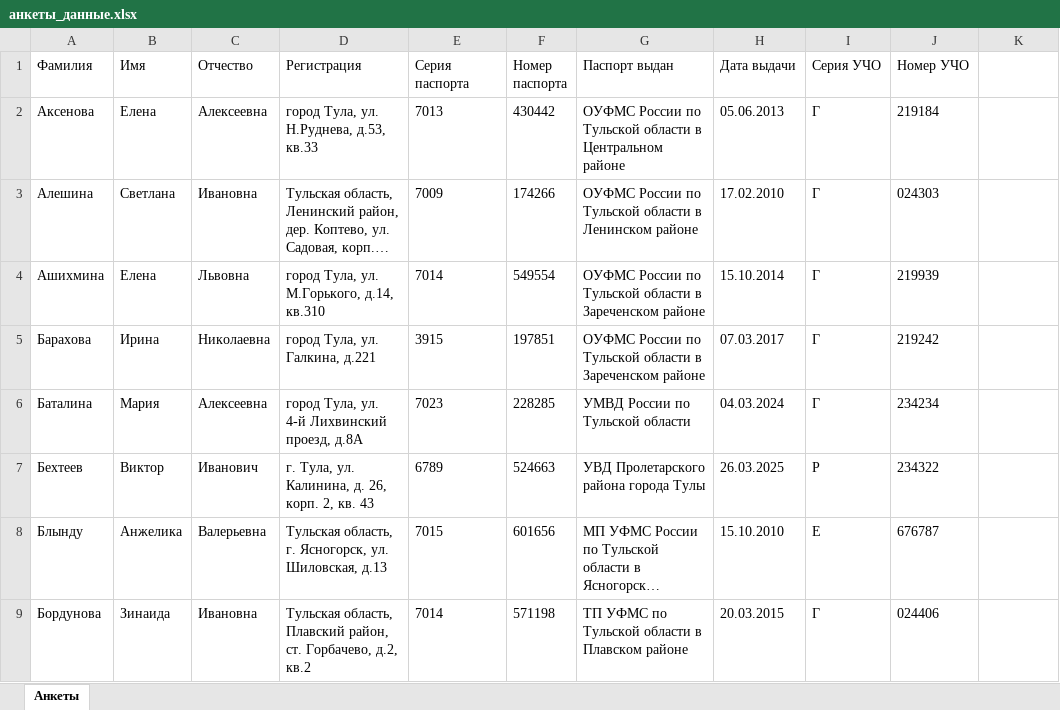
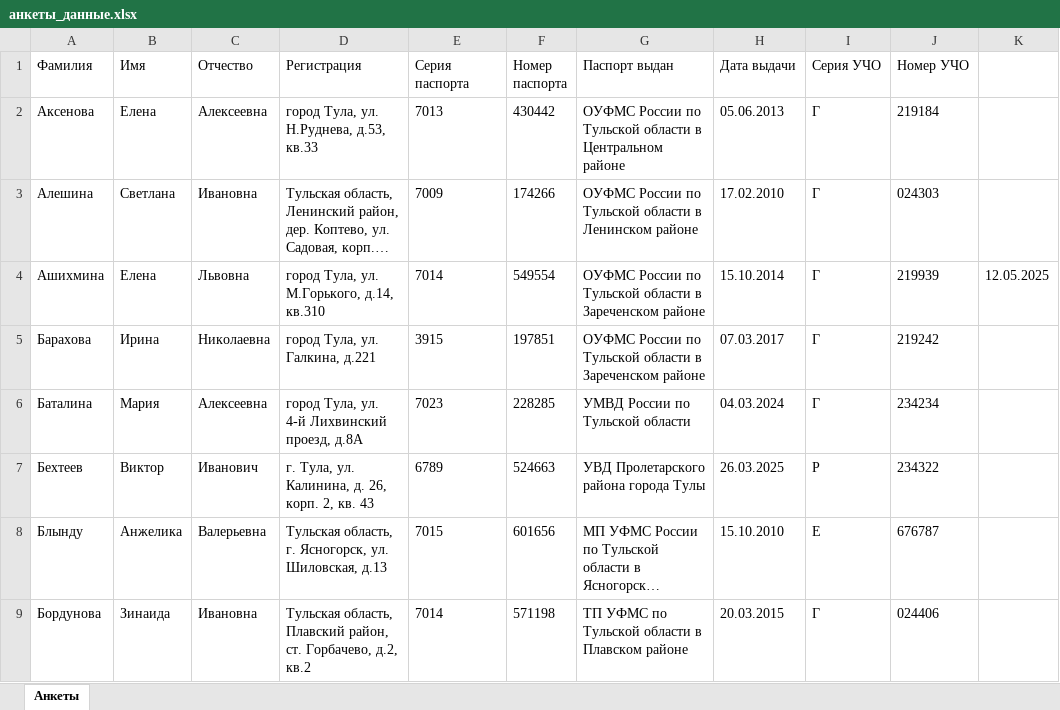
Before and after one commit to vavilon1205/DocumentFiller, an Excel workbook: анкеты_данные.xlsx, sheet Анкеты, drawn as a sheet; only a part is shown; long unchanged cells end in …; values as stored, in another font and other column widths than the file's, no borders; the diff names each change by its address in the sheet, - before the commit and + after, or states it on an @@ line.

```diff
--- a/анкеты_данные.xlsx (sheet Анкеты)
+++ b/анкеты_данные.xlsx (sheet Анкеты)
-K4: (empty)
+K4: 12.05.2025
```
Also changed, not shown: 3 other files.
